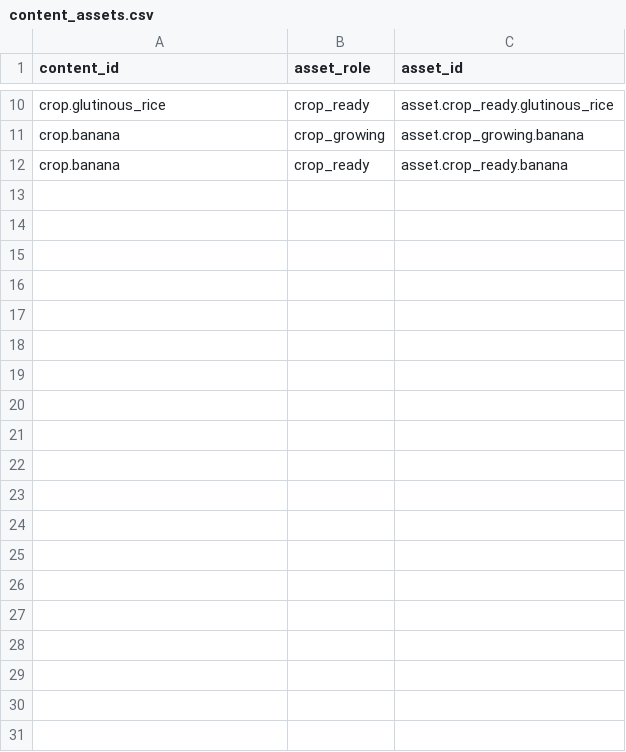
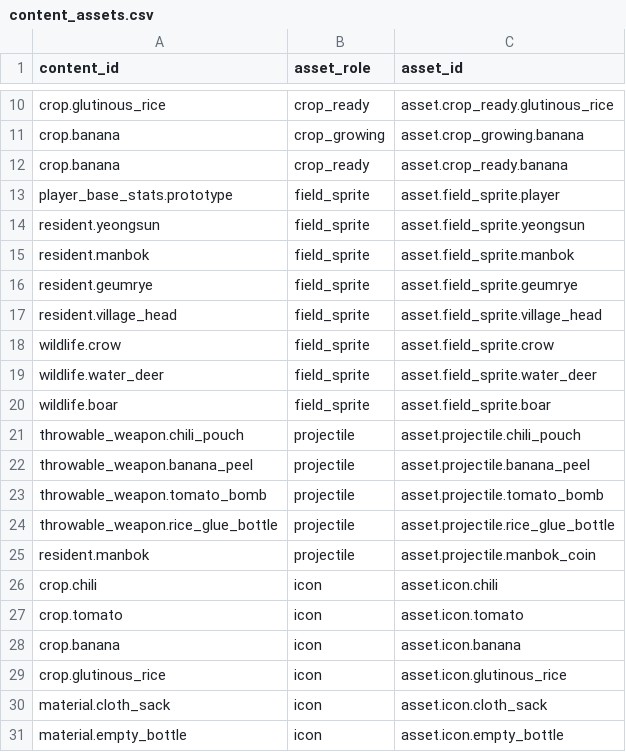
Before and after one commit to xuxeong/batdureong-nantu, a CSV file: data/approved/content_assets.csv, drawn as a sheet; only a part is shown, gaps mark what is left out; the diff covers the shown part only; the diff names each change by its address in the sheet, - before the commit and + after, or states it on an @@ line.

Commit message:
[Data] F·C·E 에셋 31행 연결 — field_sprite 8 · projectile 5 · icon 18
C단계 아이콘은 연결이 아예 없었다. 파일 18종을 세어 보니 작물 4 · 재료 3 ·
투척 4 · 회복 3 에 작물 속성 4 를 더해야 18 이다. 어제 crop_attributes.csv 를
부모 후보에 더한 것이 이 자리였다 (DEC-CONTENT-013).

만복 엽전은 resident.manbok 에 붙였다. resident_combat_profiles.csv 는 부모 후보가
아니고 residents.csv 는 후보라 쏘는 주체에 붙는다. 만복이 field_sprite 와
projectile 을 둘 다 갖지만 unique_key 가 (content_id, asset_role) 이라 충돌하지 않는다.

플레이어 field_sprite 는 player_base_stats.prototype 에 붙는다 — 8/5 에 이 테이블을
부모 후보에 더한 이유가 그것이다.

42행 전부 assets/final/ 에 실제 파일이 있는지 대조했다.

```diff
--- a/data/approved/content_assets.csv
+++ b/data/approved/content_assets.csv
+row 13: player_base_stats.prototype | field_sprite | asset.field_sprite.player
+row 14: resident.yeongsun | field_sprite | asset.field_sprite.yeongsun
+row 15: resident.manbok | field_sprite | asset.field_sprite.manbok
+row 16: resident.geumrye | field_sprite | asset.field_sprite.geumrye
+row 17: resident.village_head | field_sprite | asset.field_sprite.village_head
+row 18: wildlife.crow | field_sprite | asset.field_sprite.crow
+row 19: wildlife.water_deer | field_sprite | asset.field_sprite.water_deer
+row 20: wildlife.boar | field_sprite | asset.field_sprite.boar
+row 21: throwable_weapon.chili_pouch | projectile | asset.projectile.chili_pouch
+row 22: throwable_weapon.banana_peel | projectile | asset.projectile.banana_peel
+row 23: throwable_weapon.tomato_bomb | projectile | asset.projectile.tomato_bomb
+row 24: throwable_weapon.rice_glue_bottle | projectile | asset.projectile.rice_glue_bottle
+row 25: resident.manbok | projectile | asset.projectile.manbok_coin
+row 26: crop.chili | icon | asset.icon.chili
+row 27: crop.tomato | icon | asset.icon.tomato
+row 28: crop.banana | icon | asset.icon.banana
+row 29: crop.glutinous_rice | icon | asset.icon.glutinous_rice
+row 30: material.cloth_sack | icon | asset.icon.cloth_sack
+row 31: material.empty_bottle | icon | asset.icon.empty_bottle
```
Also changed, not shown: 12 added rows elsewhere in this file.
